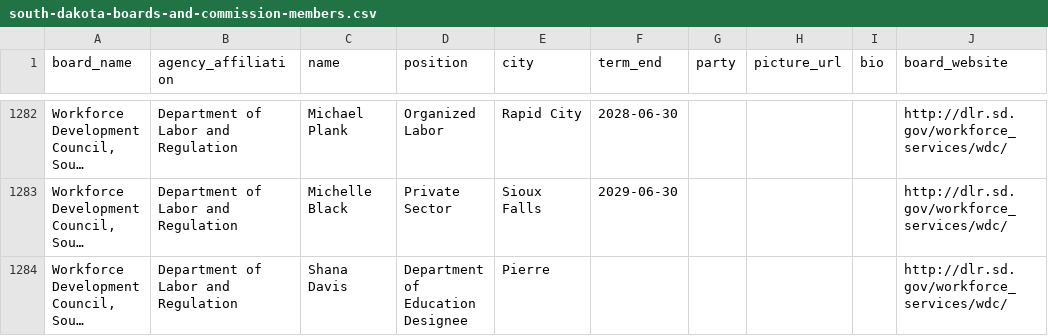
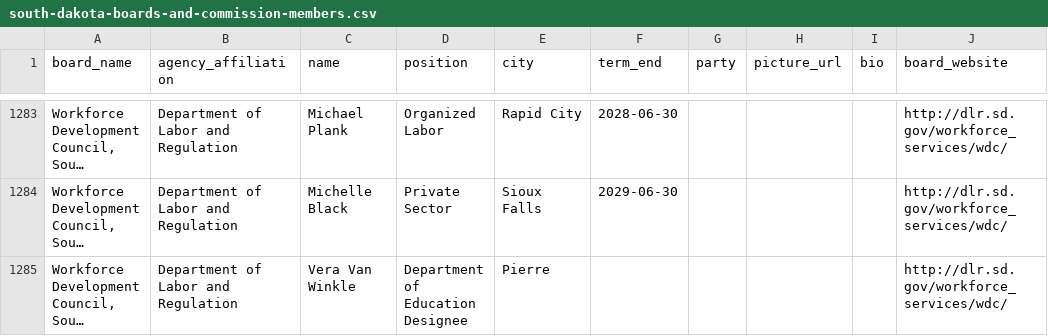
Before and after one commit to cjwinchester/south-dakota-boards-commissions, a CSV file: south-dakota-boards-and-commission-members.csv, drawn as a sheet; only a part is shown, gaps mark what is left out; long unchanged cells end in …; addresses are those after the commit; the diff covers the shown part only; the diff names each change by its address in the sheet, - before the commit and + after, or states it on an @@ line.

```diff
--- a/south-dakota-boards-and-commission-members.csv
+++ b/south-dakota-boards-and-commission-members.csv
-C1285 (name): Shana Davis
+C1285 (name): Vera Van Winkle
```
Also changed, not shown: 5 added rows, 4 removed rows and 9 edited cells elsewhere in this file.
